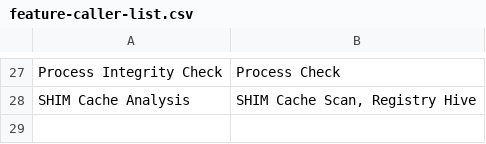
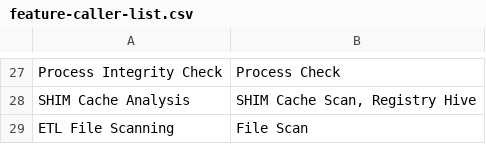
Before and after one commit to NextronSystems/thor-manual, a CSV file: csv/feature-caller-list.csv, drawn as a sheet; only a part is shown, gaps mark what is left out.

```diff
--- a/csv/feature-caller-list.csv
+++ b/csv/feature-caller-list.csv
@@ -28 +28,2 @@ Process Integrity Check;Process Check
 SHIM Cache Analysis;SHIM Cache Scan, Registry Hive
+ETL File Scanning;File Scan
```
Also changed, not shown: csv/feature-scan-mode-overview.csv.
